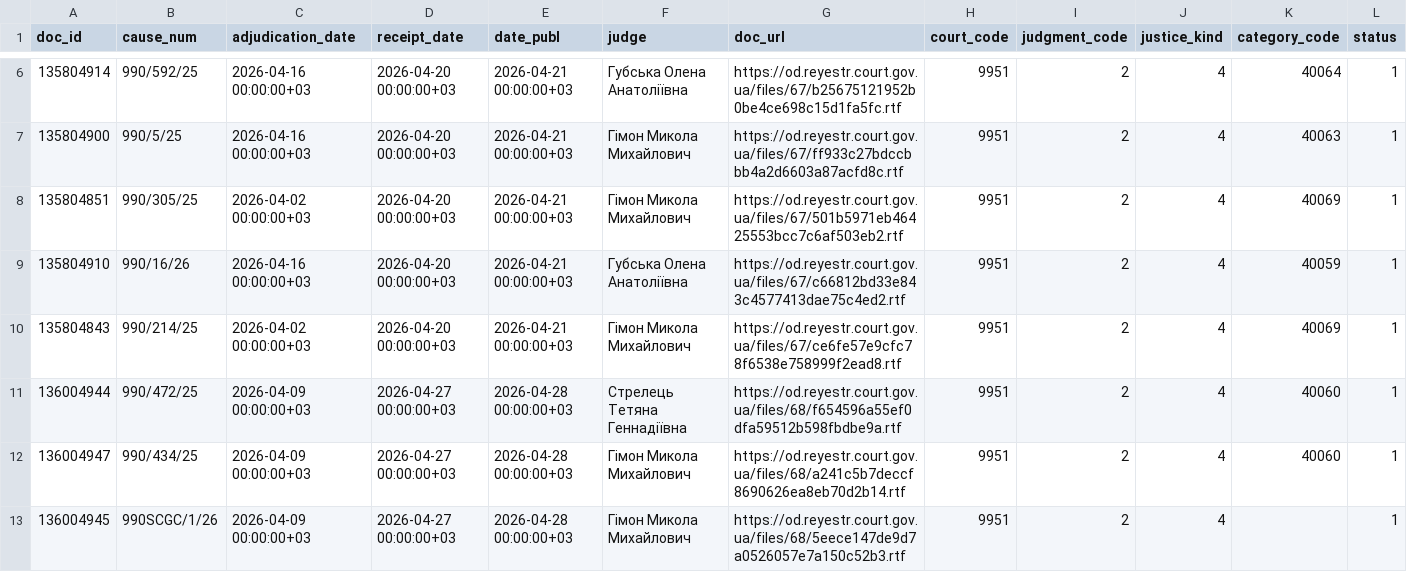
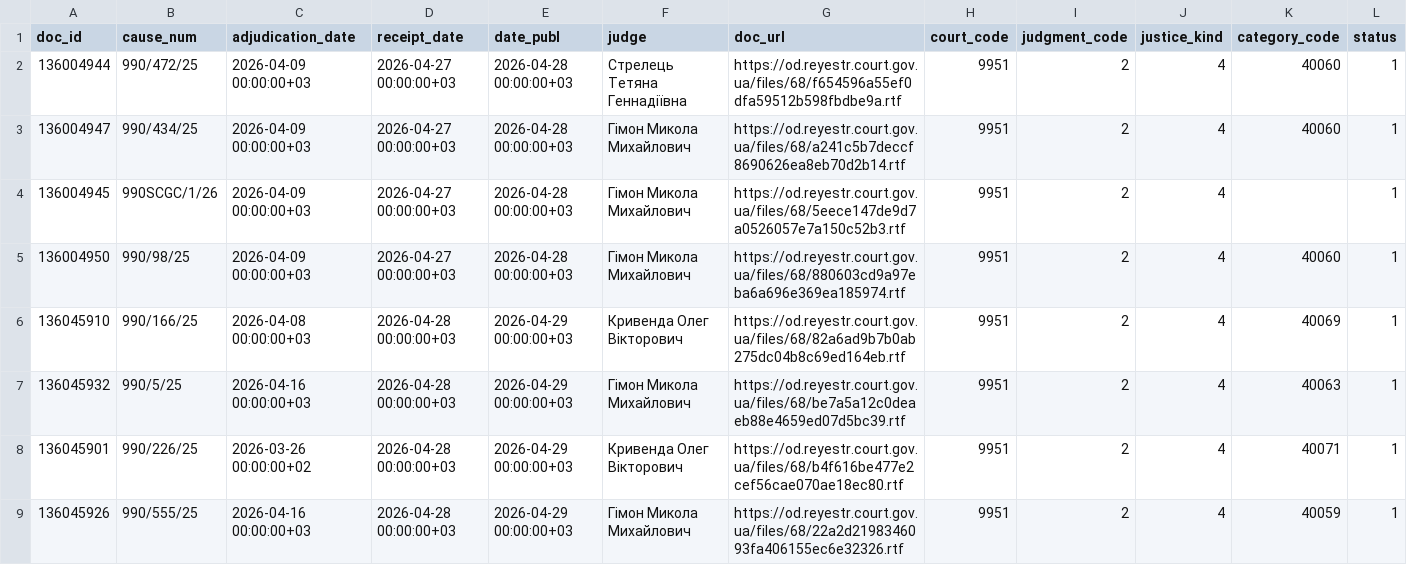
Before and after one commit to apryshchepchuk/VS-legal-digest, a CSV file: data/interim/vp_excluded_appellate_admin.csv, drawn as a sheet; only a part is shown, gaps mark what is left out; the shorter side is filled out with more unchanged rows; removed rows and columns are numbered as before the commit, all else as after; rows hold the shown columns only; the diff covers the shown part only; the diff names each change by its address in the sheet, - before the commit and + after, or states it on an @@ line.

```diff
--- a/data/interim/vp_excluded_appellate_admin.csv
+++ b/data/interim/vp_excluded_appellate_admin.csv
-row 6: 135804914 | 990/592/25 | 2026-04-16 00:00:00+03 | 2026-04-20 00:00:00+03 | 2026-04-21 00:00:00+03 | Губська Олена Анатоліївна | https://od.reyestr.court.gov.ua/files/67/b25675121952b0be4ce698c15d1fa5fc.rtf | 9951 | 2 | 4 | 40064 | 1
-row 7: 135804900 | 990/5/25 | 2026-04-16 00:00:00+03 | 2026-04-20 00:00:00+03 | 2026-04-21 00:00:00+03 | Гімон Микола Михайлович | https://od.reyestr.court.gov.ua/files/67/ff933c27bdccbbb4a2d6603a87acfd8c.rtf | 9951 | 2 | 4 | 40063 | 1
-row 8: 135804851 | 990/305/25 | 2026-04-02 00:00:00+03 | 2026-04-20 00:00:00+03 | 2026-04-21 00:00:00+03 | Гімон Микола Михайлович | https://od.reyestr.court.gov.ua/files/67/501b5971eb46425553bcc7c6af503eb2.rtf | 9951 | 2 | 4 | 40069 | 1
-row 9: 135804910 | 990/16/26 | 2026-04-16 00:00:00+03 | 2026-04-20 00:00:00+03 | 2026-04-21 00:00:00+03 | Губська Олена Анатоліївна | https://od.reyestr.court.gov.ua/files/67/c66812bd33e843c4577413dae75c4ed2.rtf | 9951 | 2 | 4 | 40059 | 1
-row 10: 135804843 | 990/214/25 | 2026-04-02 00:00:00+03 | 2026-04-20 00:00:00+03 | 2026-04-21 00:00:00+03 | Гімон Микола Михайлович | https://od.reyestr.court.gov.ua/files/67/ce6fe57e9cfc78f6538e758999f2ead8.rtf | 9951 | 2 | 4 | 40069 | 1
```
Also changed, not shown: 5 added rows, 4 removed rows and 1 moved row elsewhere in this file, data/interim/vp_candidates.csv, data/interim/vp_last7.csv, 7 other files.
